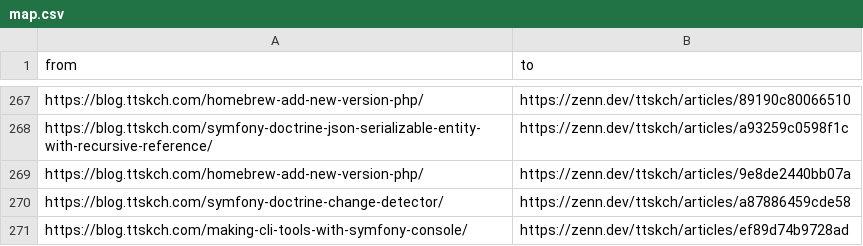
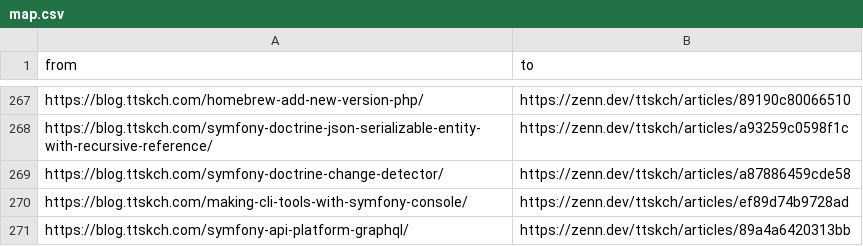
Before and after one commit to ttskch/zenn-content, a CSV file: scripts/blog2zenn/map.csv, drawn as a sheet; only a part is shown, gaps mark what is left out; the shorter side is filled out with more unchanged rows; the diff names each change by its address in the sheet, - before the commit and + after, or states it on an @@ line.

Commit message:
fix: 🐛 delete duplicated article

```diff
--- a/scripts/blog2zenn/map.csv
+++ b/scripts/blog2zenn/map.csv
-row 269: https://blog.ttskch.com/homebrew-add-new-version-php/ | https://zenn.dev/ttskch/articles/9e8de2440bb07a
```
Also changed, not shown: 1 other file.
